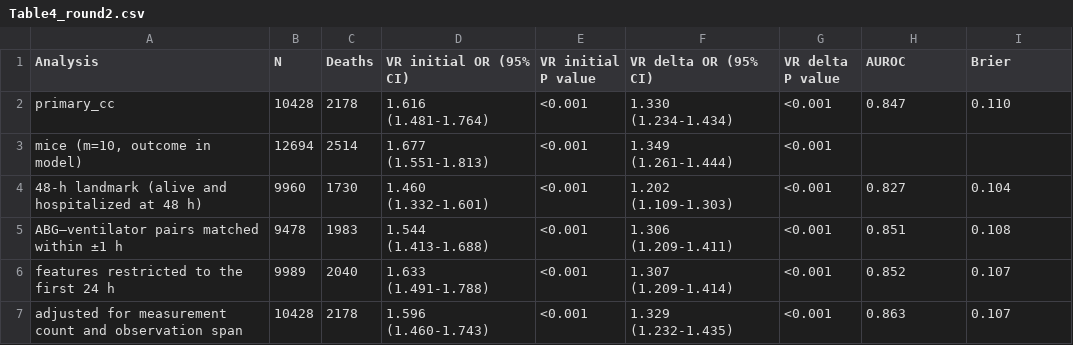
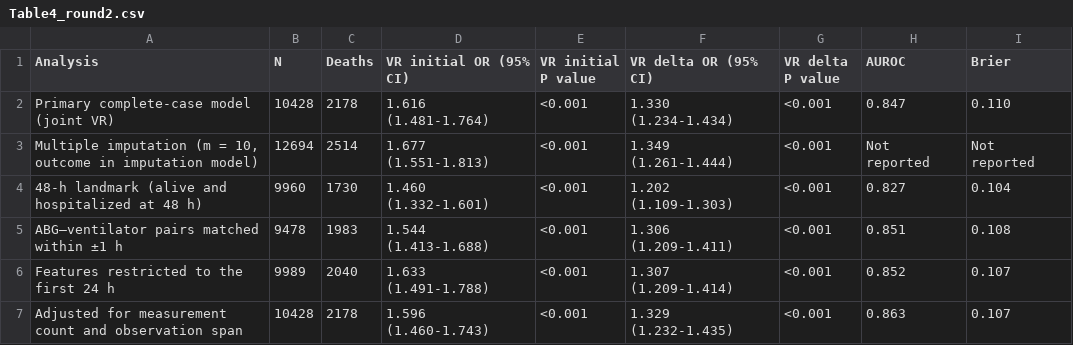
Before and after one commit to 245429488zc-svg/vr-dynamic-features-mimic-eicu, a CSV file: 05_round2_rebuild/Table4_round2.csv, drawn as a sheet.

Commit message:
Supplementary figure polish + Table 4 readability: SuppFig 3 redrawn (in-figure title; color scale extended to the full predicted-probability range so sub-0.10 cells are no longer blank; density legend moved below the axes out of the plot area); in-figure titles numbered uniformly (Supplementary Figure 1/2/3/4); Table 4 rows humanized (Primary complete-case model (joint VR) / Multiple imputation (m=10, outcome in imputation model) / capitalization), MICE AUROC and Brier cells now read Not reported with a footnote explanation; artifacts re-synced to the suite

```diff
--- a/05_round2_rebuild/Table4_round2.csv
+++ b/05_round2_rebuild/Table4_round2.csv
@@ -1,7 +1,7 @@
 Analysis,N,Deaths,VR initial OR (95% CI),VR initial P value,VR delta OR (95% CI),VR delta P value,AUROC,Brier
-primary_cc,10428,2178,1.616 (1.481-1.764),<0.001,1.330 (1.234-1.434),<0.001,0.847,0.110
-"mice (m=10, outcome in model)",12694,2514,1.677 (1.551-1.813),<0.001,1.349 (1.261-1.444),<0.001,,
+Primary complete-case model (joint VR),10428,2178,1.616 (1.481-1.764),<0.001,1.330 (1.234-1.434),<0.001,0.847,0.110
+"Multiple imputation (m = 10, outcome in imputation model)",12694,2514,1.677 (1.551-1.813),<0.001,1.349 (1.261-1.444),<0.001,Not reported,Not reported
 48-h landmark (alive and hospitalized at 48 h),9960,1730,1.460 (1.332-1.601),<0.001,1.202 (1.109-1.303),<0.001,0.827,0.104
 ABG–ventilator pairs matched within ±1 h,9478,1983,1.544 (1.413-1.688),<0.001,1.306 (1.209-1.411),<0.001,0.851,0.108
-features restricted to the first 24 h,9989,2040,1.633 (1.491-1.788),<0.001,1.307 (1.209-1.414),<0.001,0.852,0.107
-adjusted for measurement count and observation span,10428,2178,1.596 (1.460-1.743),<0.001,1.329 (1.232-1.435),<0.001,0.863,0.107
+Features restricted to the first 24 h,9989,2040,1.633 (1.491-1.788),<0.001,1.307 (1.209-1.414),<0.001,0.852,0.107
+Adjusted for measurement count and observation span,10428,2178,1.596 (1.460-1.743),<0.001,1.329 (1.232-1.435),<0.001,0.863,0.107
```
Also changed, not shown: 5 other files.
